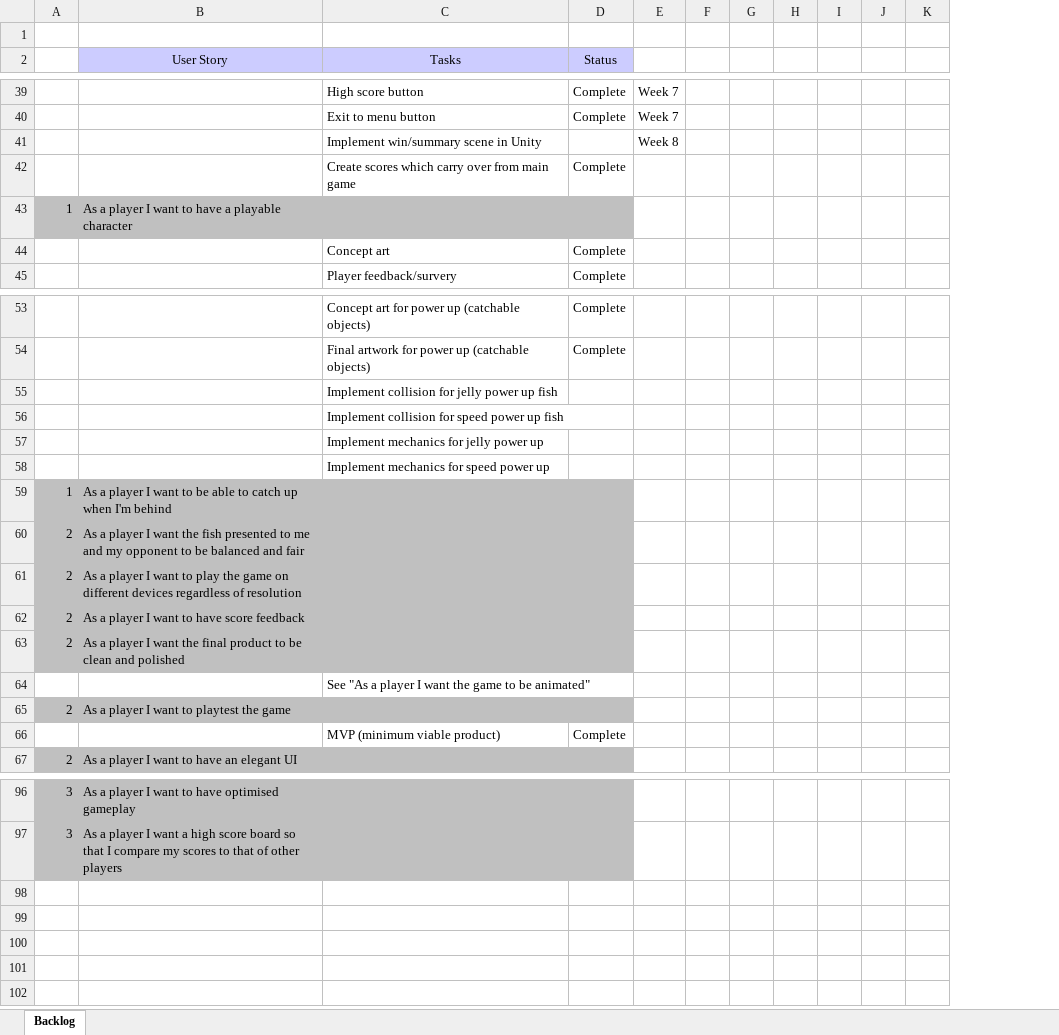
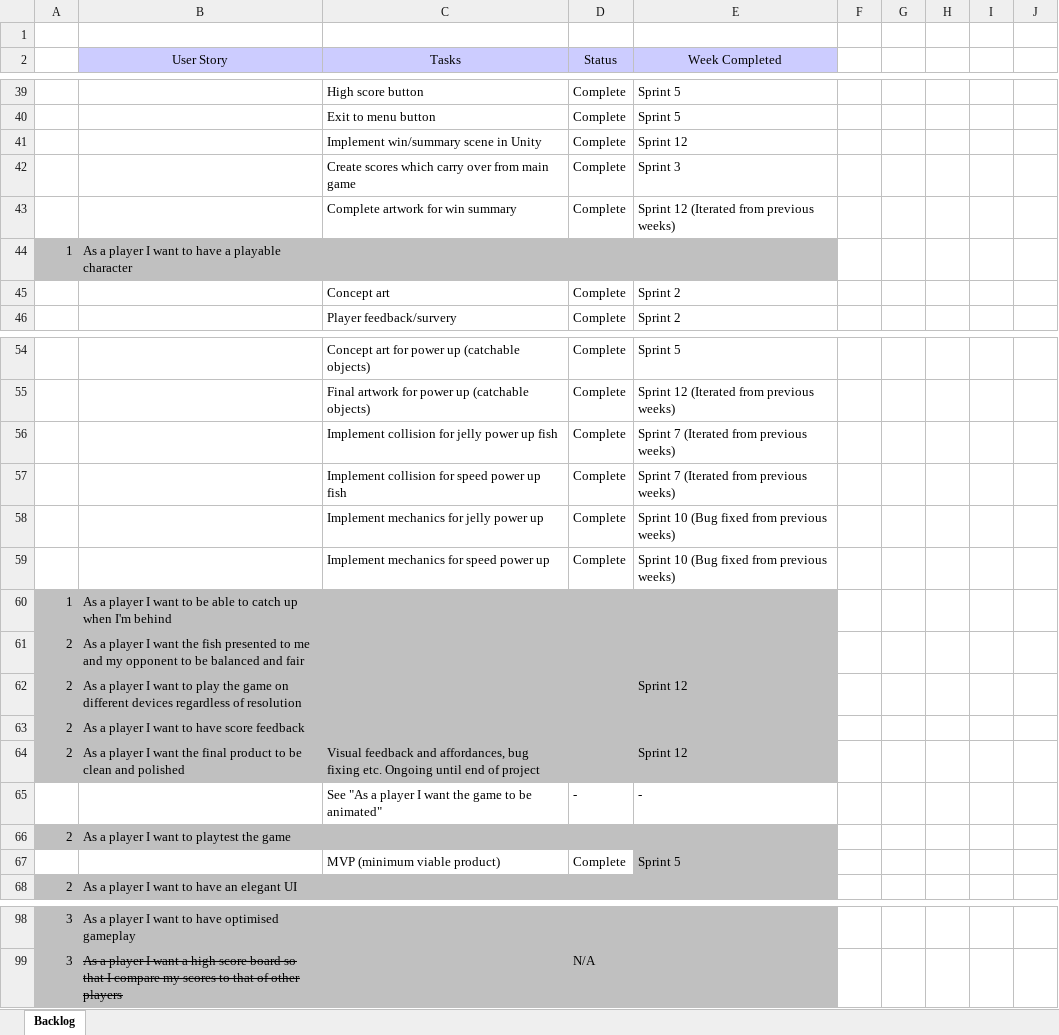
Before and after one commit to UoSGroupProjects1718/mgp-mgp-group-13, an Excel workbook: Management/Backlog and Proposed User Stories.xlsx, sheet Backlog, drawn as a sheet; only a part is shown, gaps mark what is left out; values as stored, in another font and other column widths than the file's, no borders; removed rows and columns are numbered as before the commit, all else as after; the diff covers the shown part only; the diff names each change by its address in the sheet, - before the commit and + after, or states it on an @@ line.

Commit message:
Updated backlog documentation

```diff
--- a/Management/Backlog and Proposed User Stories.xlsx (sheet Backlog)
+++ b/Management/Backlog and Proposed User Stories.xlsx (sheet Backlog)
-column E, rows 39-41: Week 7 | Week 7 | Week 8
+column E (Week Completed), rows 39-42: Sprint 5 | Sprint 5 | Sprint 12 | Sprint 3; rows 45-46: Sprint 2 | Sprint 2; rows 54-67: Sprint 5 | Sprint 12 (Iterated from previous weeks) | Sprint 7 (Iterated from previous weeks) | Sprint 7 (Iterated from previous weeks) | Sprint 10 (Bug fixed from previous weeks) | Sprint 10 (Bug fixed from previous weeks) |  |  | Sprint 12 |  | Sprint 12 | - |  | Sprint 5
-column K, empty
-D41 (Status): (empty)
+D41 (Status): Complete
+row 43:  |  | Complete artwork for win summary | Complete | Sprint 12 (Iterated from previous weeks)
-D56:D59 (Status): (empty)
+D56:D59 (Status): Complete
-C64 (Tasks): (empty)
+C64 (Tasks): Visual feedback and affordances, bug fixing etc. Ongoing until end of project
-D65 (Status): (empty)
+D65 (Status): -
-B99 strikethrough: off
+B99 strikethrough: on
-D99 (Status): (empty)
+D99 (Status): N/A
```
Also changed, not shown: 1 added row, 34 edited cells and cell formats elsewhere in this sheet.
